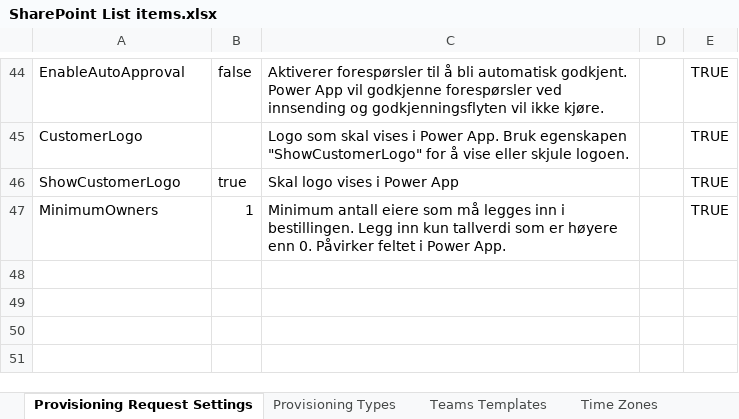
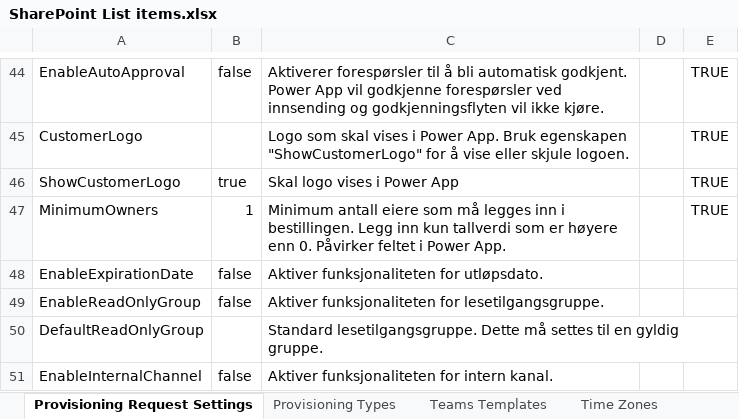
Before and after one commit to Puzzlepart/bestillingsportalen, an Excel workbook: Source/Settings/SharePoint List items.xlsx, sheet Provisioning Request Settings, drawn as a sheet; only a part is shown, gaps mark what is left out; values as stored, in another font and other column widths than the file's, no borders; table styles not drawn; the diff names each change by its address in the sheet, - before the commit and + after, or states it on an @@ line.

```diff
--- a/Source/Settings/SharePoint List items.xlsx (sheet Provisioning Request Settings)
+++ b/Source/Settings/SharePoint List items.xlsx (sheet Provisioning Request Settings)
+row 48: EnableExpirationDate | false | Aktiver funksjonaliteten for utløpsdato.
+row 49: EnableReadOnlyGroup | false | Aktiver funksjonaliteten for lesetilgangsgruppe.
+row 50: DefaultReadOnlyGroup |  | Standard lesetilgangsgruppe. Dette må settes til en gyldig gruppe.
+row 51: EnableInternalChannel | false | Aktiver funksjonaliteten for intern kanal.
```
Also changed, not shown: 1 other file.
